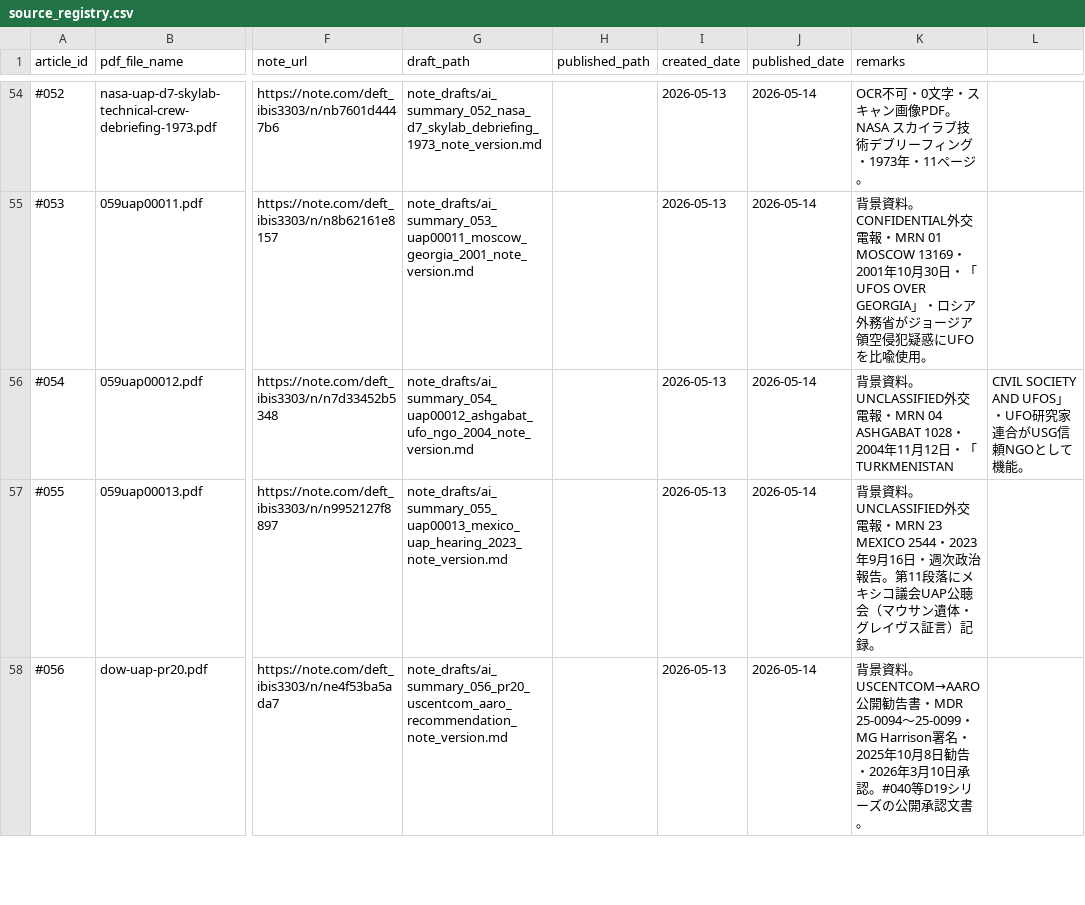
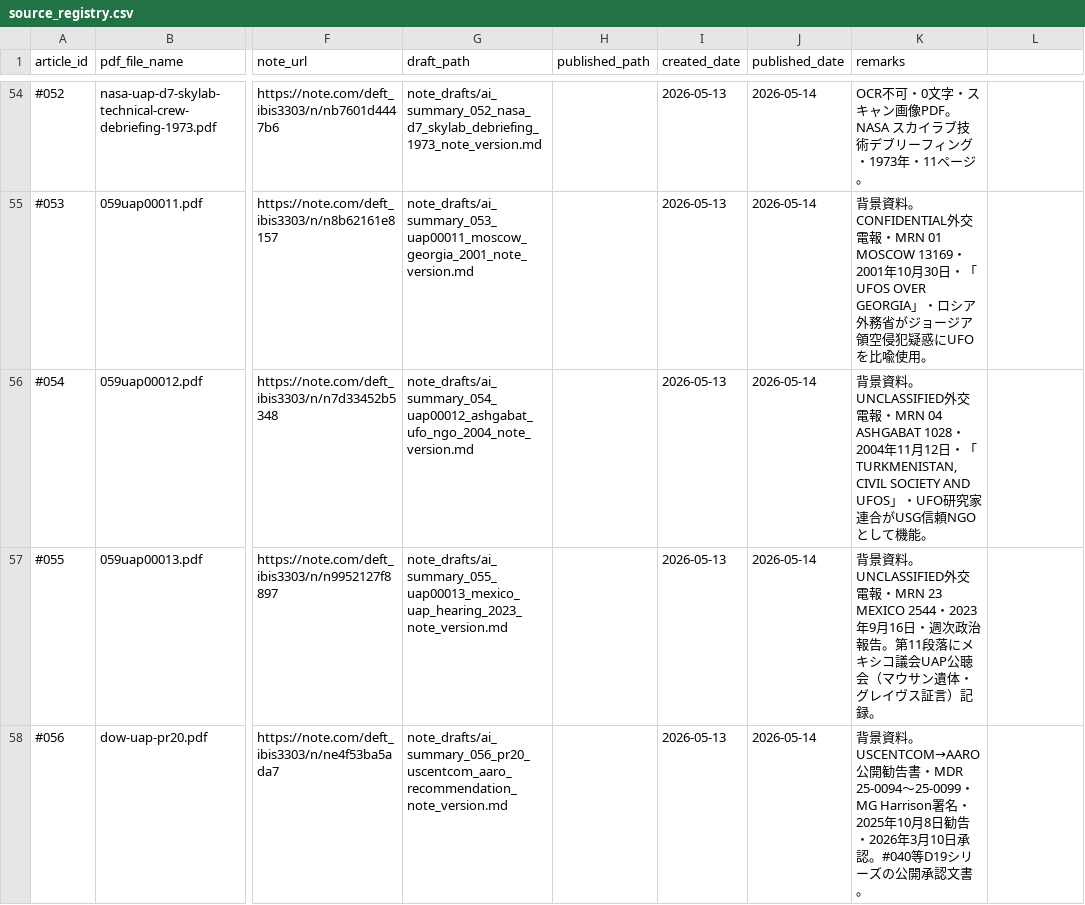
Before and after one commit to SaFuShi/uap_translation_project, a CSV file: review_logs/source_registry.csv, drawn as a sheet; only a part is shown, gaps mark what is left out; the diff names each change by its address in the sheet, - before the commit and + after, or states it on an @@ line.

```diff
--- a/review_logs/source_registry.csv
+++ b/review_logs/source_registry.csv
-K56 (remarks): …・「TURKMENISTAN
+K56 (remarks): …・「TURKMENISTAN, CIVIL SOCIETY AND UFOS」・UFO研究家連合がUSG信頼NGOとして機能。
-L56: CIVIL SOCIETY AND UFOS」・UFO研究家連合がUSG信頼NGOとして機能。
+L56: (empty)
```
Also changed, not shown: 1 other file.
